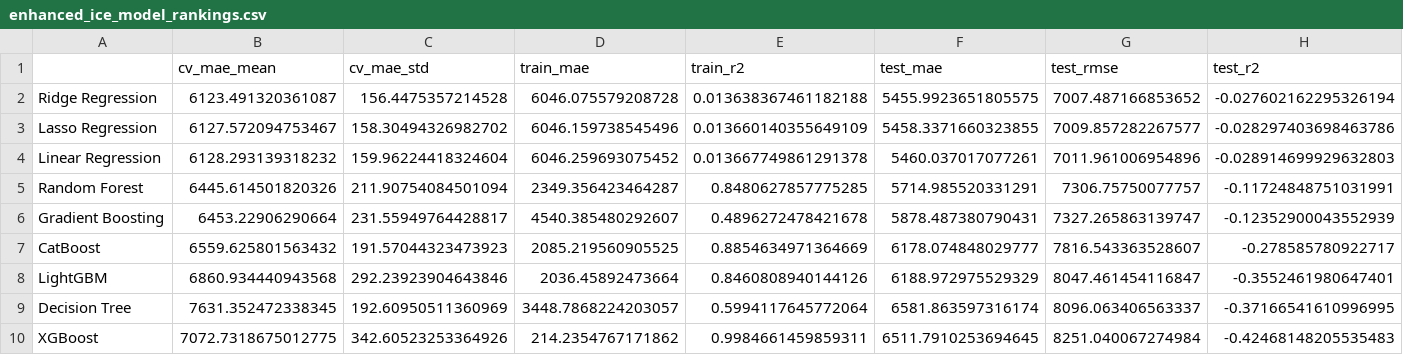
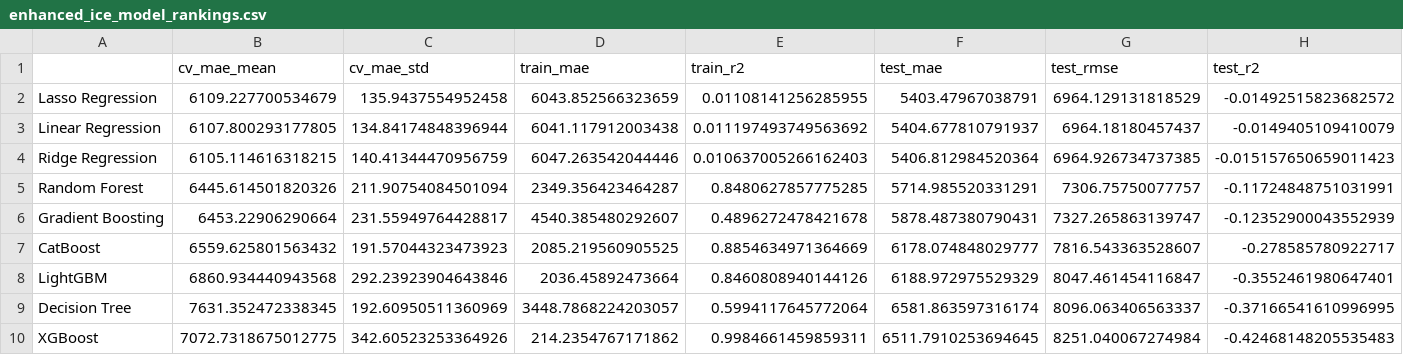
Before and after one commit to timothyafolami/Engine-Comparison, a CSV file: output/mileage/enhanced_ice_model_rankings.csv, drawn as a sheet; only a part is shown; removed rows and columns are numbered as before the commit, all else as after; rows hold the shown columns only; the diff names each change by its address in the sheet, - before the commit and + after, or states it on an @@ line.

Commit message:
feat: update preprocessing to use MinMaxScaler and improve model performance
- Replace PowerTransformer with MinMaxScaler as default for linear models
- Update model parameters and rankings across all targets
- Regenerate analysis reports with improved performance metrics
- Update comprehensive report to reflect preprocessing changes

```diff
--- a/output/mileage/enhanced_ice_model_rankings.csv
+++ b/output/mileage/enhanced_ice_model_rankings.csv
-row 2: Ridge Regression | 6123.491320361087 | 156.4475357214528 | 6046.075579208728 | 0.013638367461182188 | 5455.9923651805575 | 7007.487166853652 | -0.027602162295326194
-B2 (cv_mae_mean): 6127.572094753467
+B2 (cv_mae_mean): 6109.227700534679
-C2 (cv_mae_std): 158.30494326982702
+C2 (cv_mae_std): 135.9437554952458
-D2 (train_mae): 6046.159738545496
+D2 (train_mae): 6043.852566323659
-E2 (train_r2): 0.013660140355649109
+E2 (train_r2): 0.01108141256285955
-F2 (test_mae): 5458.3371660323855
+F2 (test_mae): 5403.47967038791
-G2 (test_rmse): 7009.857282267577
+G2 (test_rmse): 6964.129131818529
-H2 (test_r2): -0.028297403698463786
+H2 (test_r2): -0.01492515823682572
-B3 (cv_mae_mean): 6128.293139318232
+B3 (cv_mae_mean): 6107.800293177805
-C3 (cv_mae_std): 159.96224418324604
+C3 (cv_mae_std): 134.84174848396944
-D3 (train_mae): 6046.259693075452
+D3 (train_mae): 6041.117912003438
-E3 (train_r2): 0.013667749861291378
+E3 (train_r2): 0.011197493749563692
-F3 (test_mae): 5460.037017077261
+F3 (test_mae): 5404.677810791937
-G3 (test_rmse): 7011.961006954896
+G3 (test_rmse): 6964.18180457437
-H3 (test_r2): -0.028914699929632803
+H3 (test_r2): -0.0149405109410079
+row 4: Ridge Regression | 6105.114616318215 | 140.41344470956759 | 6047.263542044446 | 0.010637005266162403 | 5406.812984520364 | 6964.926734737385 | -0.015157650659011423
```
Also changed, not shown: catboost_info/time_left.tsv, output/efficiency/enhanced_ev_model_rankings.csv, 57 other files.
